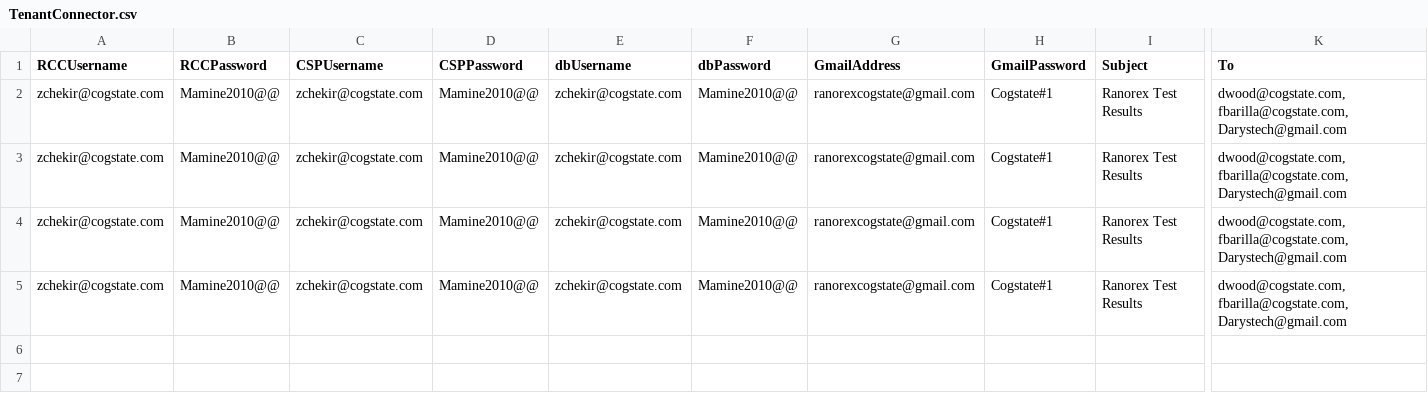
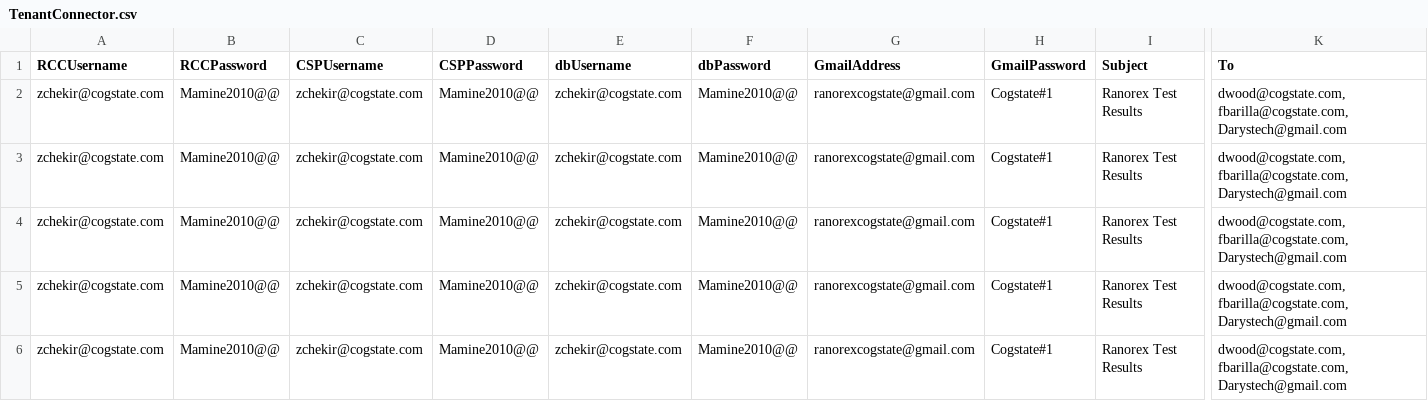
Before and after one commit to zchekir/dll, a CSV file: eSourcePlatform/eSourcePlatform/TenantConnector.csv, drawn as a sheet; only a part is shown, gaps mark what is left out; rows hold the shown columns only; the diff names each change by its address in the sheet, - before the commit and + after, or states it on an @@ line.

```diff
--- a/eSourcePlatform/eSourcePlatform/TenantConnector.csv
+++ b/eSourcePlatform/eSourcePlatform/TenantConnector.csv
+row 6: zchekir@cogstate.com | Mamine2010@@ | zchekir@cogstate.com | Mamine2010@@ | zchekir@cogstate.com | Mamine2010@@ | ranorexcogstate@gmail.com | Cogstate#1 | Ranorex Test Results | dwood@cogstate.com, fbarilla@cogstate.com,Darystech@gmail.com
```
Also changed, not shown: eSourcePlatform/eSourcePlatform/PR_Authentication.csv, 10 other files.
